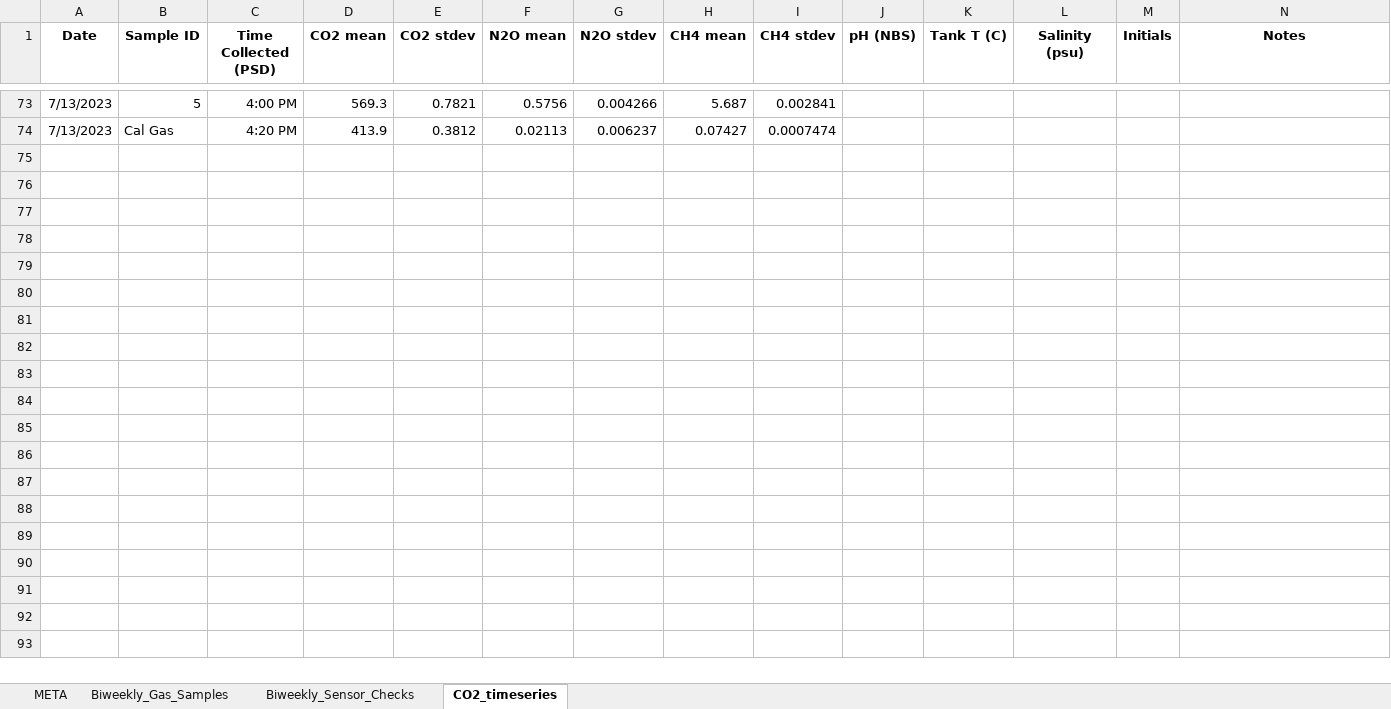
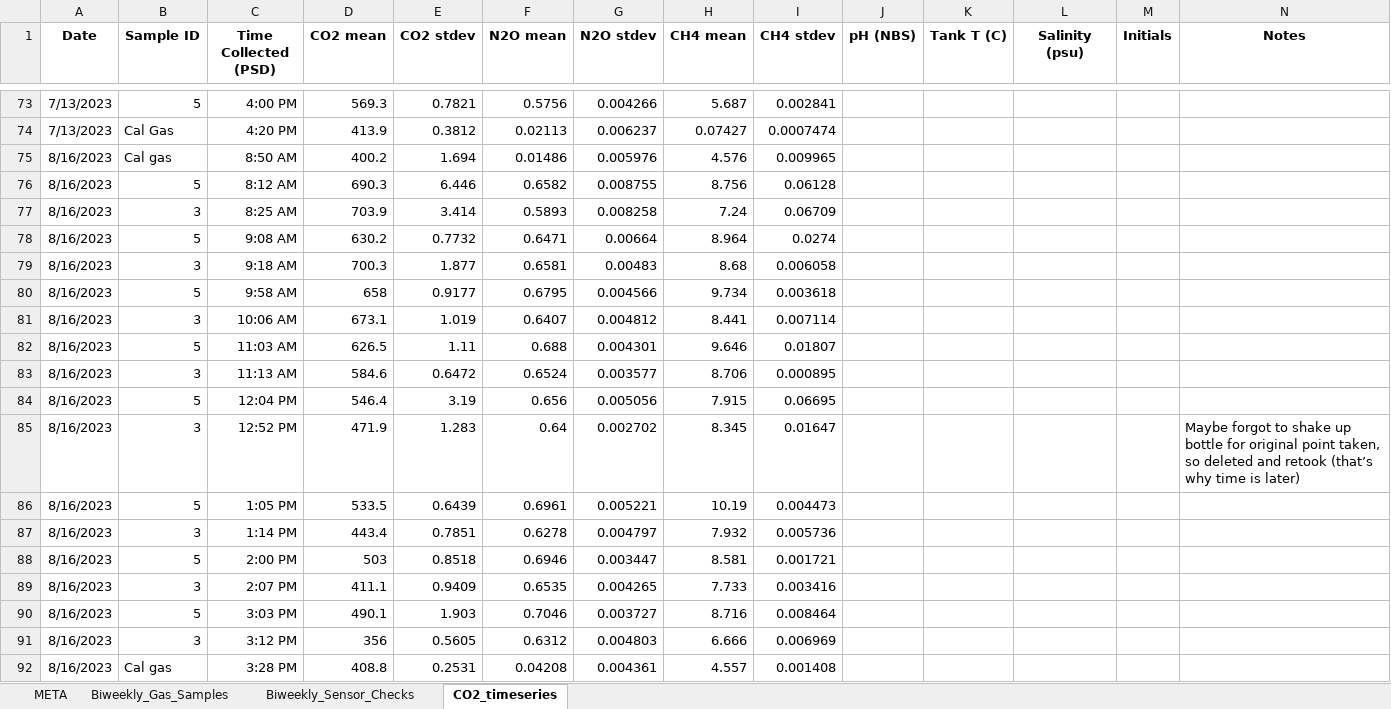
Before and after one commit to peterregier/mcdr_mesocosm_sensors, an Excel workbook: data/Bi-weekly_Tank_Sampling_2023.xlsx, sheet CO2_timeseries, drawn as a sheet; only a part is shown, gaps mark what is left out; values as stored, in another font and other column widths than the file's, no borders; the diff names each change by its address in the sheet, - before the commit and + after, or states it on an @@ line.

```diff
--- a/data/Bi-weekly_Tank_Sampling_2023.xlsx (sheet CO2_timeseries)
+++ b/data/Bi-weekly_Tank_Sampling_2023.xlsx (sheet CO2_timeseries)
+row 75: 8/16/2023 | Cal gas | 8:50 AM | 400.2 | 1.694 | 0.01486 | 0.005976 | 4.576 | 0.009965
+row 76: 8/16/2023 | 5 | 8:12 AM | 690.3 | 6.446 | 0.6582 | 0.008755 | 8.756 | 0.06128
+row 77: 8/16/2023 | 3 | 8:25 AM | 703.9 | 3.414 | 0.5893 | 0.008258 | 7.24 | 0.06709
+row 78: 8/16/2023 | 5 | 9:08 AM | 630.2 | 0.7732 | 0.6471 | 0.00664 | 8.964 | 0.0274
+row 79: 8/16/2023 | 3 | 9:18 AM | 700.3 | 1.877 | 0.6581 | 0.00483 | 8.68 | 0.006058
+row 80: 8/16/2023 | 5 | 9:58 AM | 658 | 0.9177 | 0.6795 | 0.004566 | 9.734 | 0.003618
+row 81: 8/16/2023 | 3 | 10:06 AM | 673.1 | 1.019 | 0.6407 | 0.004812 | 8.441 | 0.007114
+row 82: 8/16/2023 | 5 | 11:03 AM | 626.5 | 1.11 | 0.688 | 0.004301 | 9.646 | 0.01807
+row 83: 8/16/2023 | 3 | 11:13 AM | 584.6 | 0.6472 | 0.6524 | 0.003577 | 8.706 | 0.000895
+row 84: 8/16/2023 | 5 | 12:04 PM | 546.4 | 3.19 | 0.656 | 0.005056 | 7.915 | 0.06695
+row 85: 8/16/2023 | 3 | 12:52 PM | 471.9 | 1.283 | 0.64 | 0.002702 | 8.345 | 0.01647 |  |  |  |  | Maybe forgot to shake up bottle for original point taken, so deleted and retook (that’s why time is later)
+row 86: 8/16/2023 | 5 | 1:05 PM | 533.5 | 0.6439 | 0.6961 | 0.005221 | 10.19 | 0.004473
+row 87: 8/16/2023 | 3 | 1:14 PM | 443.4 | 0.7851 | 0.6278 | 0.004797 | 7.932 | 0.005736
+row 88: 8/16/2023 | 5 | 2:00 PM | 503 | 0.8518 | 0.6946 | 0.003447 | 8.581 | 0.001721
+row 89: 8/16/2023 | 3 | 2:07 PM | 411.1 | 0.9409 | 0.6535 | 0.004265 | 7.733 | 0.003416
+row 90: 8/16/2023 | 5 | 3:03 PM | 490.1 | 1.903 | 0.7046 | 0.003727 | 8.716 | 0.008464
+row 91: 8/16/2023 | 3 | 3:12 PM | 356 | 0.5605 | 0.6312 | 0.004803 | 6.666 | 0.006969
+row 92: 8/16/2023 | Cal gas | 3:28 PM | 408.8 | 0.2531 | 0.04208 | 0.004361 | 4.557 | 0.001408
```
Also changed, not shown: sheet Biweekly_Gas_Samples, sheet Biweekly_Sensor_Checks, 16 other files.
